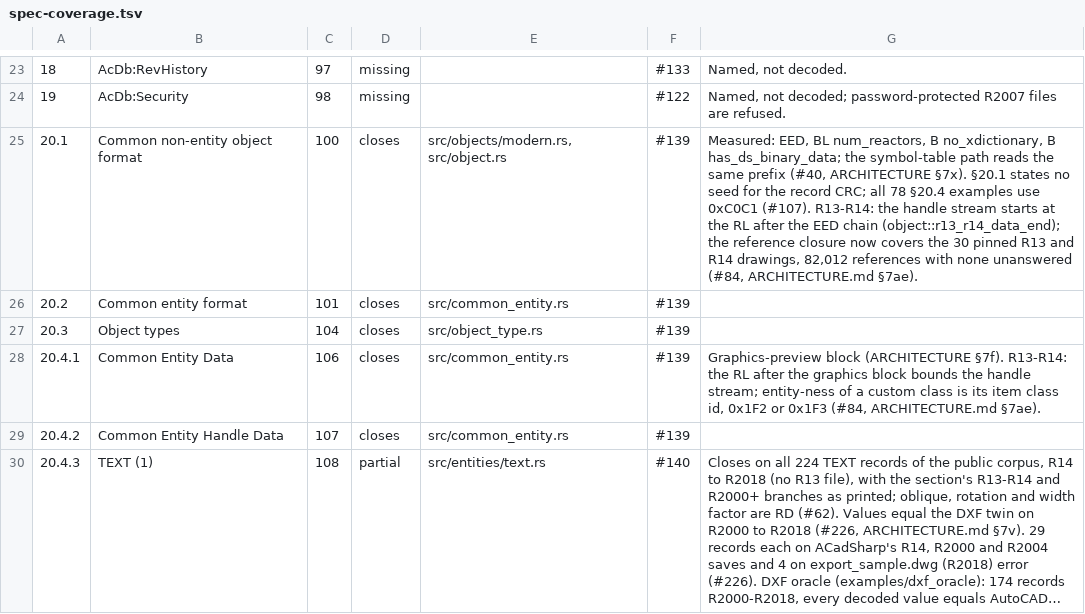
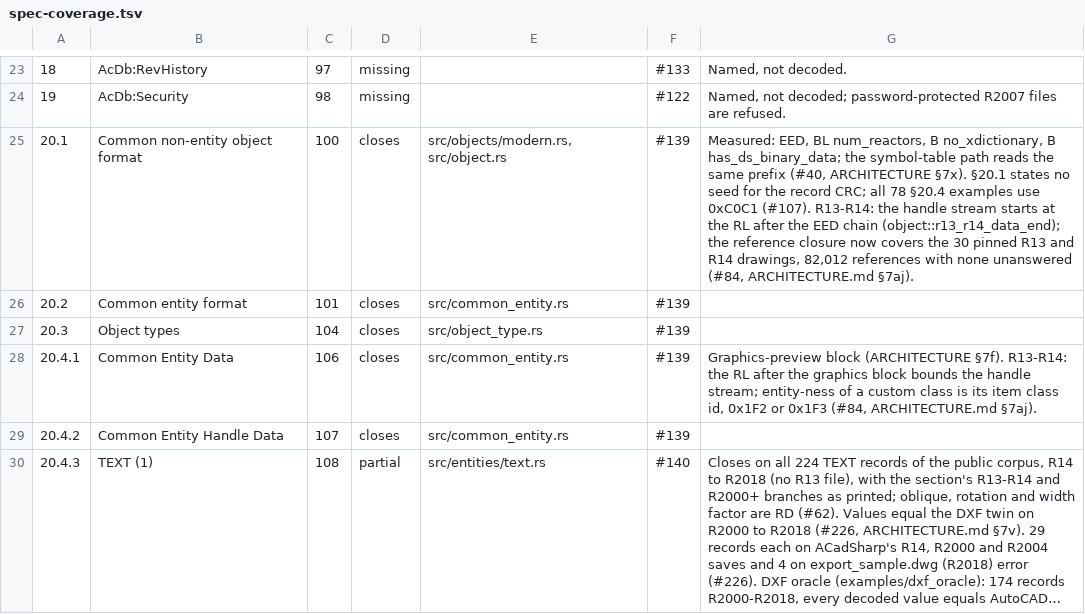
Before and after one commit to DrunkOnJava/dwg-rs, a TSV file: docs/data/spec-coverage.tsv, drawn as a sheet; only a part is shown, gaps mark what is left out; long unchanged cells end in ….

```diff
--- a/docs/data/spec-coverage.tsv
+++ b/docs/data/spec-coverage.tsv
@@ -24,6 +24,6 @@
 19	AcDb:Security	98	missing		#122	Named, not decoded; password-protected R2007 files are refused.
-20.1	Common non-entity object format	100	closes	src/objects/modern.rs, src/object.rs	#139	Measured: EED, BL num_reactors, B no_xdictionary, B has_ds_binary_data; the symbol-table path reads the same prefix (#40, ARCHITECTURE §7x). §20.1 states no seed for the record CRC; all 78 §20.4 examples use 0xC0C1 (#107). R13-R14: the handle stream starts at the RL after the EED chain (object::r13_r14_data_end); the reference closure now covers the 30 pinned R13 and R14 drawings, 82,012 references with none unanswered (#84, ARCHITECTURE.md §7ae).
+20.1	Common non-entity object format	100	closes	src/objects/modern.rs, src/object.rs	#139	Measured: EED, BL num_reactors, B no_xdictionary, B has_ds_binary_data; the symbol-table path reads the same prefix (#40, ARCHITECTURE §7x). §20.1 states no seed for the record CRC; all 78 §20.4 examples use 0xC0C1 (#107). R13-R14: the handle stream starts at the RL after the EED chain (object::r13_r14_data_end); the reference closure now covers the 30 pinned R13 and R14 drawings, 82,012 references with none unanswered (#84, ARCHITECTURE.md §7aj).
 20.2	Common entity format	101	closes	src/common_entity.rs	#139	
 20.3	Object types	104	closes	src/object_type.rs	#139	
-20.4.1	Common Entity Data	106	closes	src/common_entity.rs	#139	Graphics-preview block (ARCHITECTURE §7f). R13-R14: the RL after the graphics block bounds the handle stream; entity-ness of a custom class is its item class id, 0x1F2 or 0x1F3 (#84, ARCHITECTURE.md §7ae).
+20.4.1	Common Entity Data	106	closes	src/common_entity.rs	#139	Graphics-preview block (ARCHITECTURE §7f). R13-R14: the RL after the graphics block bounds the handle stream; entity-ness of a custom class is its item class id, 0x1F2 or 0x1F3 (#84, ARCHITECTURE.md §7aj).
 20.4.2	Common Entity Handle Data	107	closes	src/common_entity.rs	#139	
```
Also changed, not shown: tools/corpus/baseline.tsv, 2 other files.
